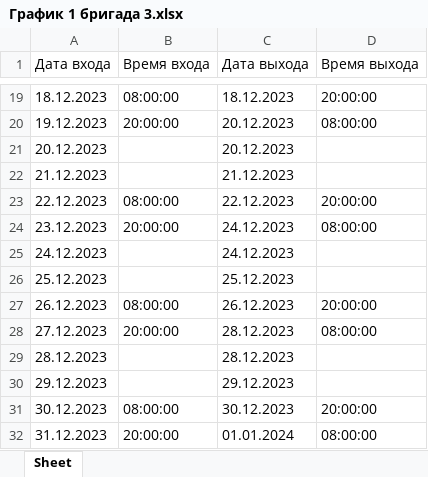
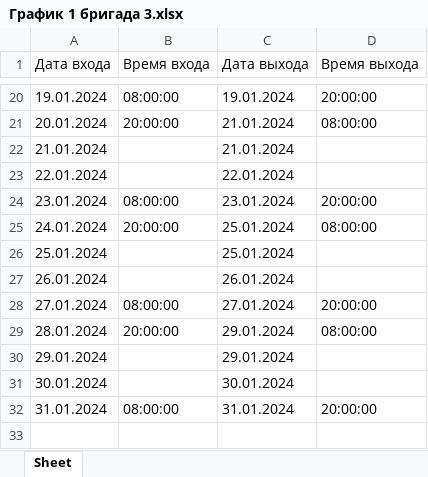
Before and after one commit to KarolDmitriy/WorkTimeTracker, an Excel workbook: data/graph/График 1 бригада 3.xlsx, sheet Sheet, drawn as a sheet; only a part is shown, gaps mark what is left out; values as stored, in another font and other column widths than the file's, no borders; removed rows and columns are numbered as before the commit, all else as after; the diff covers the shown part only; the diff names each change by its address in the sheet, - before the commit and + after, or states it on an @@ line.

```diff
--- a/data/graph/График 1 бригада 3.xlsx (sheet Sheet)
+++ b/data/graph/График 1 бригада 3.xlsx (sheet Sheet)
-A20 (Дата входа): 18.12.2023
+A20 (Дата входа): 19.01.2024
-C20 (Дата выхода): 18.12.2023
+C20 (Дата выхода): 19.01.2024
-A21 (Дата входа): 19.12.2023
+A21 (Дата входа): 20.01.2024
-C21 (Дата выхода): 20.12.2023
+C21 (Дата выхода): 21.01.2024
+row 22: 21.01.2024 |  | 21.01.2024
-A23 (Дата входа): 20.12.2023
+A23 (Дата входа): 22.01.2024
-C23 (Дата выхода): 20.12.2023
+C23 (Дата выхода): 22.01.2024
-row 22: 21.12.2023 |  | 21.12.2023
-A24 (Дата входа): 22.12.2023
+A24 (Дата входа): 23.01.2024
-C24 (Дата выхода): 22.12.2023
+C24 (Дата выхода): 23.01.2024
-A25 (Дата входа): 23.12.2023
+A25 (Дата входа): 24.01.2024
-C25 (Дата выхода): 24.12.2023
+C25 (Дата выхода): 25.01.2024
-row 25: 24.12.2023 |  | 24.12.2023
-row 26: 25.12.2023 |  | 25.12.2023
+row 26: 25.01.2024 |  | 25.01.2024
+row 27: 26.01.2024 |  | 26.01.2024
-A28 (Дата входа): 26.12.2023
+A28 (Дата входа): 27.01.2024
-C28 (Дата выхода): 26.12.2023
+C28 (Дата выхода): 27.01.2024
-A29 (Дата входа): 27.12.2023
+A29 (Дата входа): 28.01.2024
-C29 (Дата выхода): 28.12.2023
+C29 (Дата выхода): 29.01.2024
-row 29: 28.12.2023 |  | 28.12.2023
-row 30: 29.12.2023 |  | 29.12.2023
+row 30: 29.01.2024 |  | 29.01.2024
+row 31: 30.01.2024 |  | 30.01.2024
-A32 (Дата входа): 30.12.2023
+A32 (Дата входа): 31.01.2024
-C32 (Дата выхода): 30.12.2023
+C32 (Дата выхода): 31.01.2024
-row 32: 31.12.2023 | 20:00:00 | 01.01.2024 | 08:00:00
```
Also changed, not shown: 10 added rows, 9 removed rows and 16 edited cells elsewhere in this sheet, data/employee_absences.xlsx, data/graph/График 2 бригада 3.xlsx, 24 other files.
